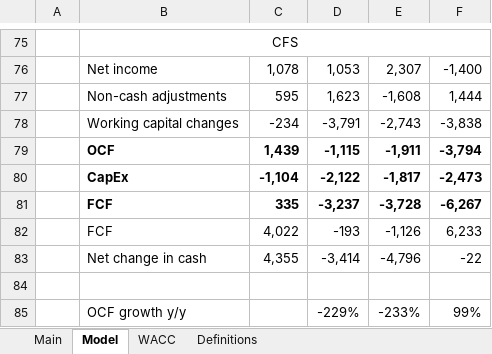
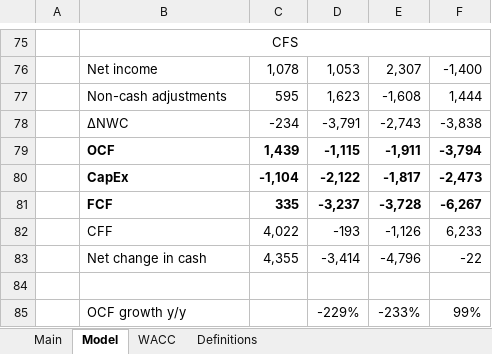
Before and after one commit to dmytroparkhomenko/financial-models, an Excel workbook: Models/CDGP.xlsx, sheet Model, drawn as a sheet; only a part is shown, gaps mark what is left out; values as stored, in another font and other column widths than the file's, no borders; the diff names each change by its address in the sheet, - before the commit and + after, or states it on an @@ line.

```diff
--- a/Models/CDGP.xlsx (sheet Model)
+++ b/Models/CDGP.xlsx (sheet Model)
-B78: Working capital changes
+B78: ΔNWC
-B82: FCF
+B82: CFF
```
Also changed, not shown: Models/RNWH.xlsx.
